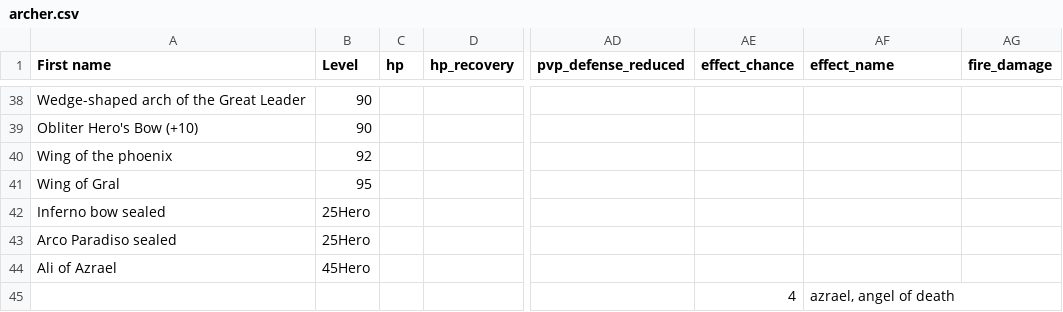
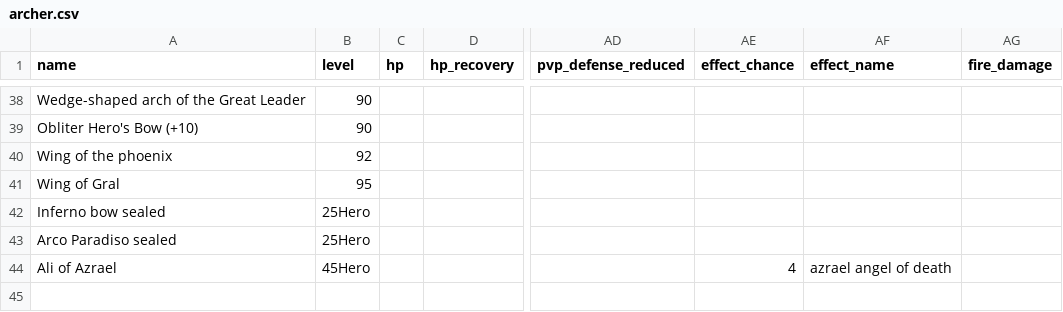
Before and after one commit to DrSmugleaf/Noscraft, a CSV file: src/main/resources/assets/noscraft/csv/weapon/main/archer.csv, drawn as a sheet; only a part is shown, gaps mark what is left out; rows hold the shown columns only; the diff names each change by its address in the sheet, - before the commit and + after, or states it on an @@ line.

```diff
--- a/src/main/resources/assets/noscraft/csv/weapon/main/archer.csv
+++ b/src/main/resources/assets/noscraft/csv/weapon/main/archer.csv
-A1: First name
+A1: name
-B1: Level
+B1: level
-AE44 (effect_chance): (empty)
+AE44 (effect_chance): 4
-AF44 (effect_name): (empty)
+AF44 (effect_name): azrael angel of death
-row 45:  |  |  |  |  | 4 | azrael, angel of death
```
Also changed, not shown: src/main/resources/assets/noscraft/csv/weapon/secondary/swordsman.csv.
